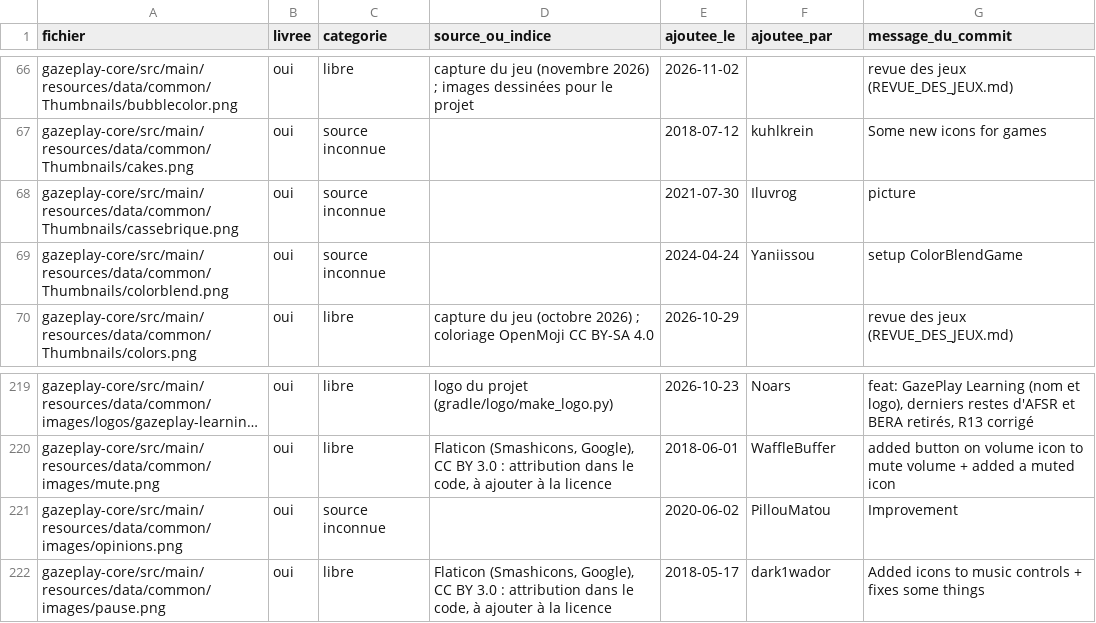
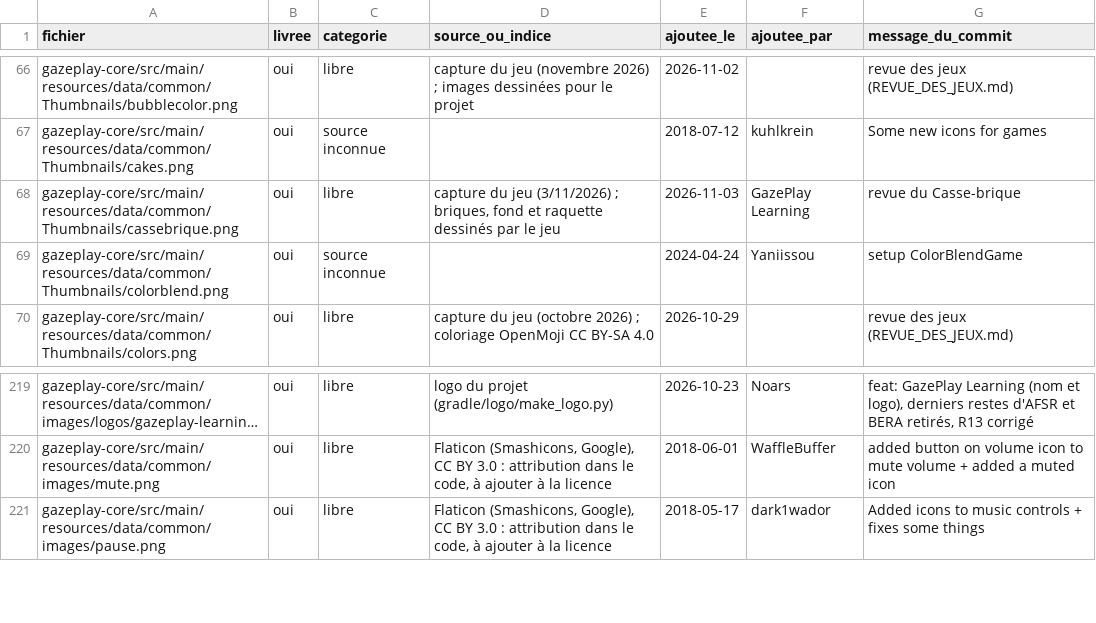
Before and after one commit to GazePlay/GazePlay, a CSV file: gradle/images/inventaire-images.csv, drawn as a sheet; only a part is shown, gaps mark what is left out; long unchanged cells end in …; the diff names each change by its address in the sheet, - before the commit and + after, or states it on an @@ line.

```diff
--- a/gradle/images/inventaire-images.csv
+++ b/gradle/images/inventaire-images.csv
-C68 (categorie): source inconnue
+C68 (categorie): libre
-D68 (source_ou_indice): (empty)
+D68 (source_ou_indice): capture du jeu (3/11/2026) ; briques, fond et raquette dessinés par le jeu
-E68 (ajoutee_le): 2021-07-30
+E68 (ajoutee_le): 2026-11-03
-F68 (ajoutee_par): Iluvrog
+F68 (ajoutee_par): GazePlay Learning
-G68 (message_du_commit): picture
+G68 (message_du_commit): revue du Casse-brique
-row 221: gazeplay-core/src/main/resources/data/common/images/opinions.png | oui | source inconnue |  | 2020-06-02 | PillouMatou | Improvement
```
Also changed, not shown: gazeplay-core/src/main/resources/data/multilinguism/multilinguism.csv, 55 other files.
